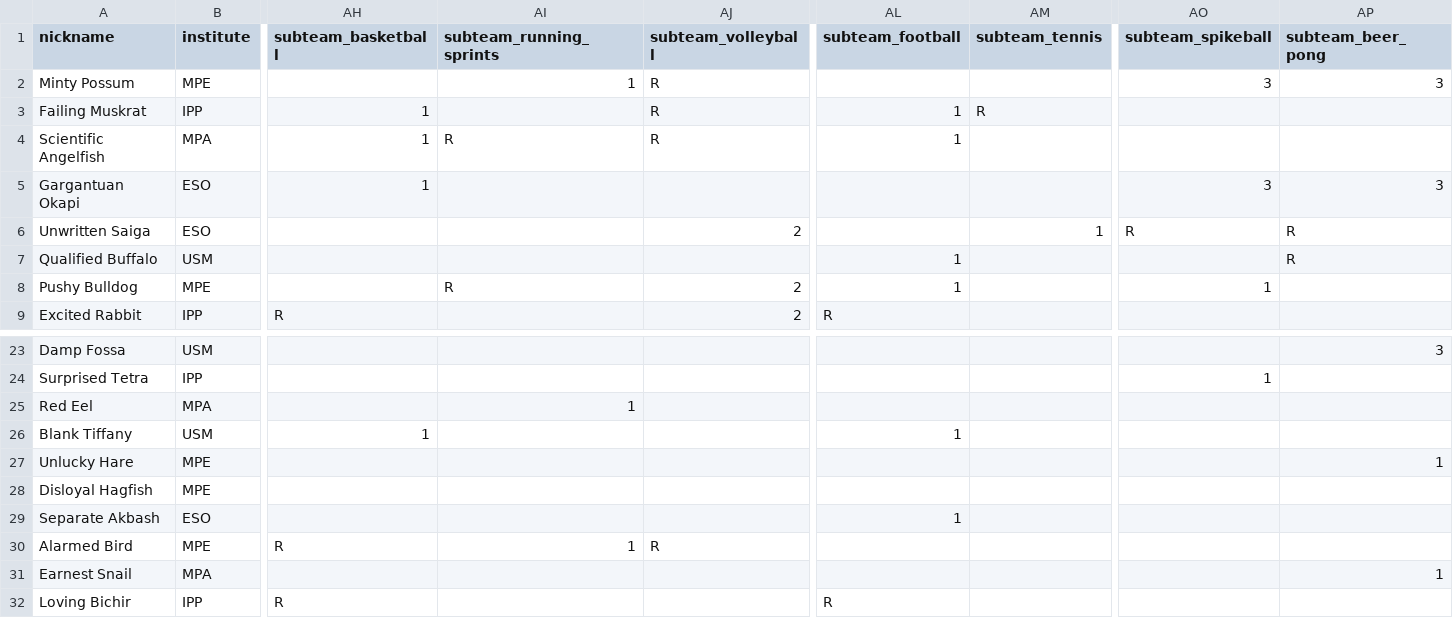
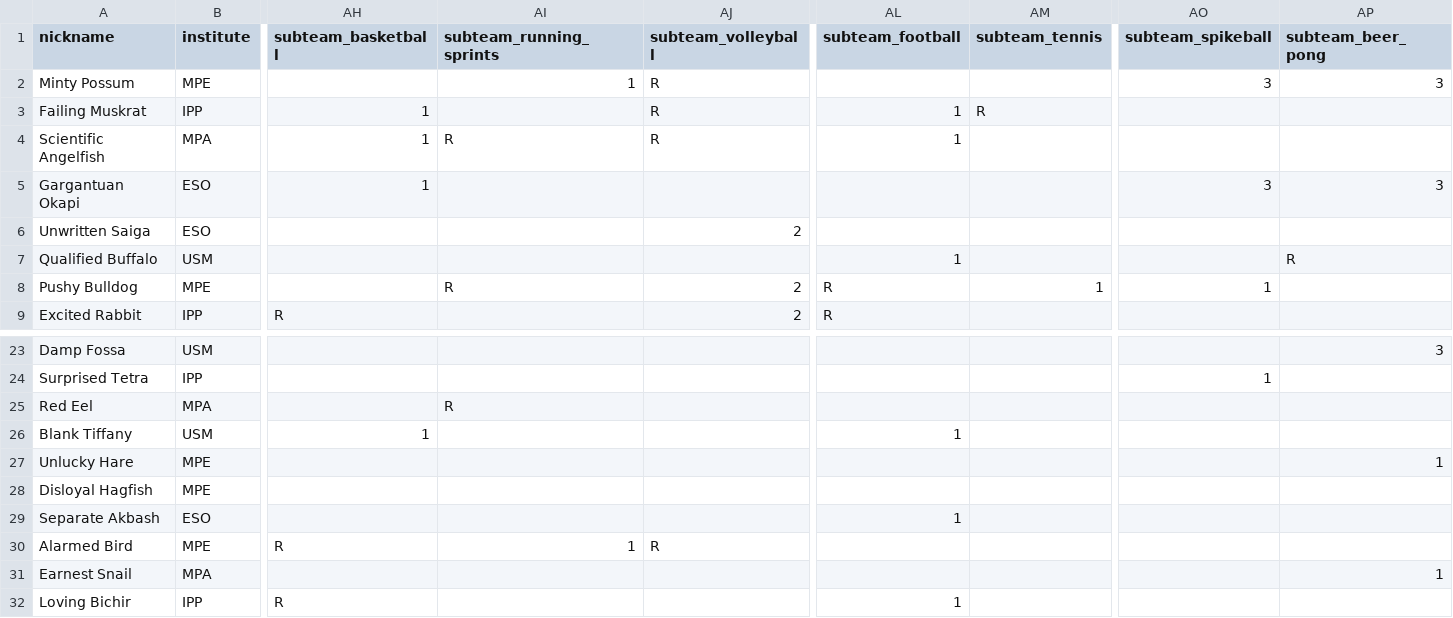
Before and after one commit to FBalzerMPE/imprs_sports_week, a CSV file: data/teams/team_C.csv, drawn as a sheet; only a part is shown, gaps mark what is left out; the diff names each change by its address in the sheet, - before the commit and + after, or states it on an @@ line.

```diff
--- a/data/teams/team_C.csv
+++ b/data/teams/team_C.csv
-AM6 (subteam_tennis): 1
+AM6 (subteam_tennis): (empty)
-AO6 (subteam_spikeball): R
+AO6 (subteam_spikeball): (empty)
-AP6 (subteam_beer_pong): R
+AP6 (subteam_beer_pong): (empty)
-AL8 (subteam_football): 1
+AL8 (subteam_football): R
-AM8 (subteam_tennis): (empty)
+AM8 (subteam_tennis): 1
-AI25 (subteam_running_sprints): 1
+AI25 (subteam_running_sprints): R
-AL32 (subteam_football): R
+AL32 (subteam_football): 1
```
Also changed, not shown: data/teams/team_A.csv, data/teams/team_B.csv, 4 other files.
